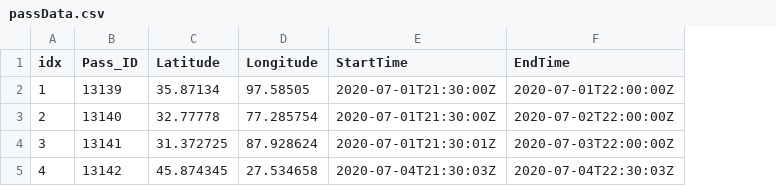
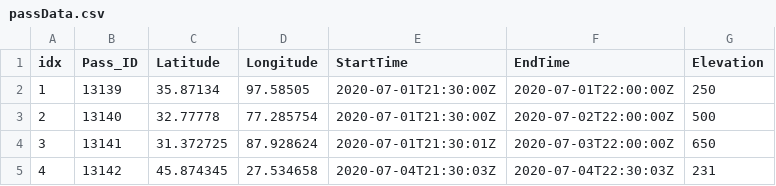
Before and after one commit to uniclogs/uniclogs-docs, a CSV file: cosmos/commands/passData.csv, drawn as a sheet; the diff names each change by its address in the sheet, - before the commit and + after, or states it on an @@ line.

```diff
--- a/cosmos/commands/passData.csv
+++ b/cosmos/commands/passData.csv
+column G (Elevation), rows 2-5: 250 | 500 | 650 | 231
```
Also changed, not shown: 3 other files.
